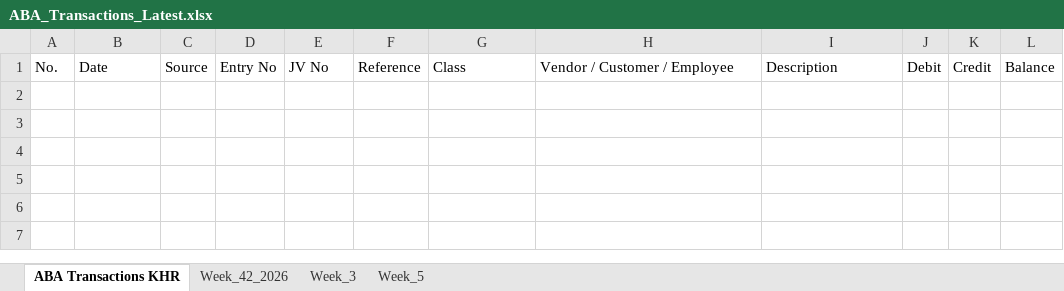
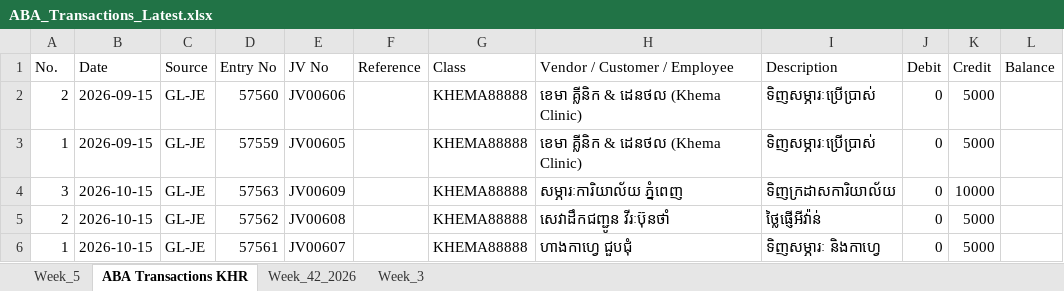
Before and after one commit to ongmach2019-droid/Khema, an Excel workbook: ABA_Transactions_Latest.xlsx, sheet ABA Transactions KHR, drawn as a sheet; values as stored, in another font and other column widths than the file's, no borders; the diff names each change by its address in the sheet, - before the commit and + after, or states it on an @@ line.

Commit message:
fix(download,transactions): add pure Node xlsx generation, fix mobile download and add download/refresh buttons directly to Recent Transactions header

```diff
--- a/ABA_Transactions_Latest.xlsx (sheet ABA Transactions KHR)
+++ b/ABA_Transactions_Latest.xlsx (sheet ABA Transactions KHR)
@@ sheet tab order changed: Week_5 | ABA Transactions KHR | Week_42_2026 | Week_3 @@
+row 2: 2 | 2026-09-15 | GL-JE | 57560 | JV00606 |  | KHEMA88888 | ខេមា គ្លីនិក & ដេនថល (Khema Clinic) | ទិញសម្ភារៈប្រើប្រាស់ | 0 | 5000
+row 3: 1 | 2026-09-15 | GL-JE | 57559 | JV00605 |  | KHEMA88888 | ខេមា គ្លីនិក & ដេនថល (Khema Clinic) | ទិញសម្ភារៈប្រើប្រាស់ | 0 | 5000
+row 4: 3 | 2026-10-15 | GL-JE | 57563 | JV00609 |  | KHEMA88888 | សម្ភារៈការិយាល័យ ភ្នំពេញ | ទិញក្រដាសការិយាល័យ | 0 | 10000
+row 5: 2 | 2026-10-15 | GL-JE | 57562 | JV00608 |  | KHEMA88888 | សេវាដឹកជញ្ជូន វីរៈប៊ុនថាំ | ថ្លៃផ្ញើអីវ៉ាន់ | 0 | 5000
+row 6: 1 | 2026-10-15 | GL-JE | 57561 | JV00607 |  | KHEMA88888 | ហាងកាហ្វេ ជួបជុំ | ទិញសម្ភារៈ និងកាហ្វេ | 0 | 5000
```
Also changed, not shown: sheet Week_5, sheet Week_3, 5 other files.
